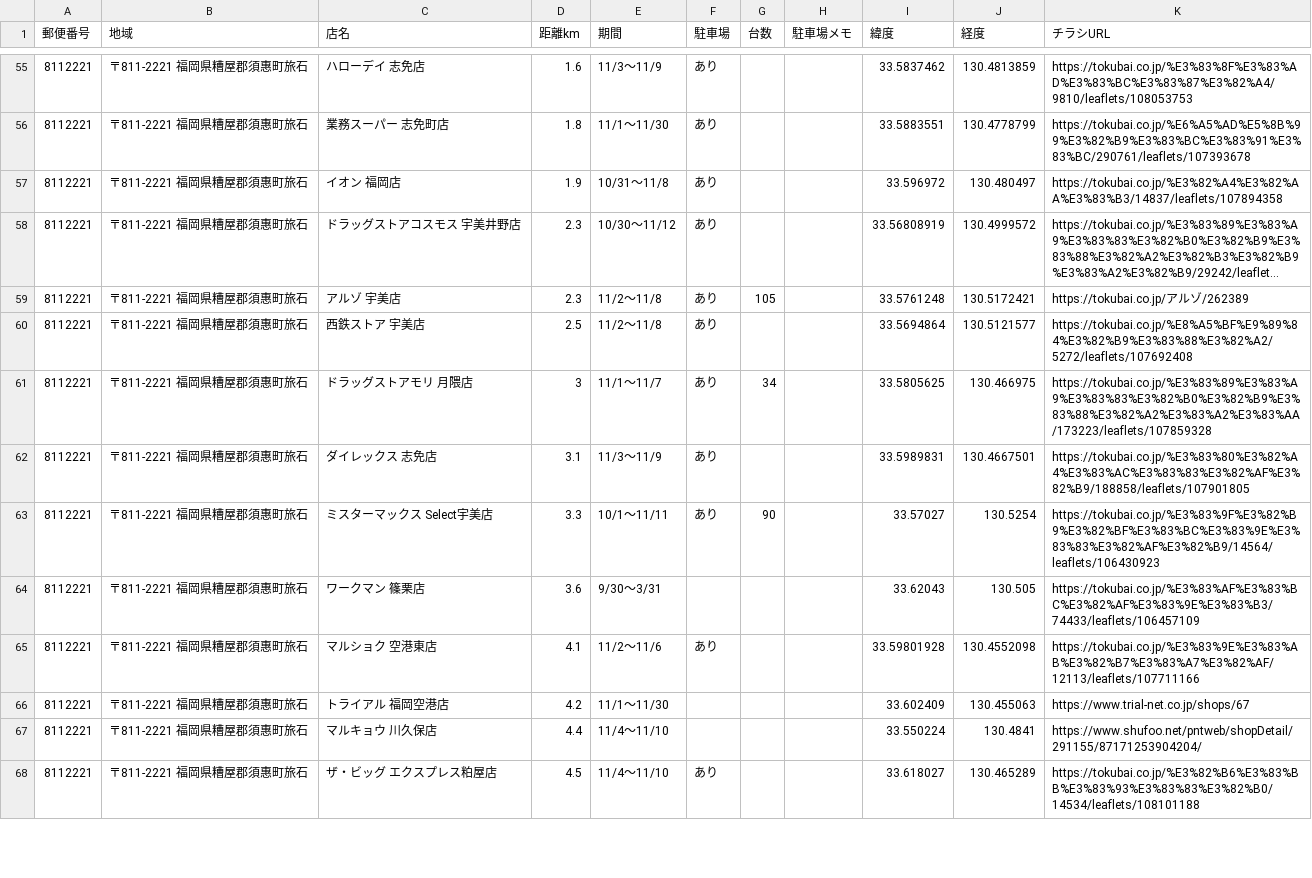
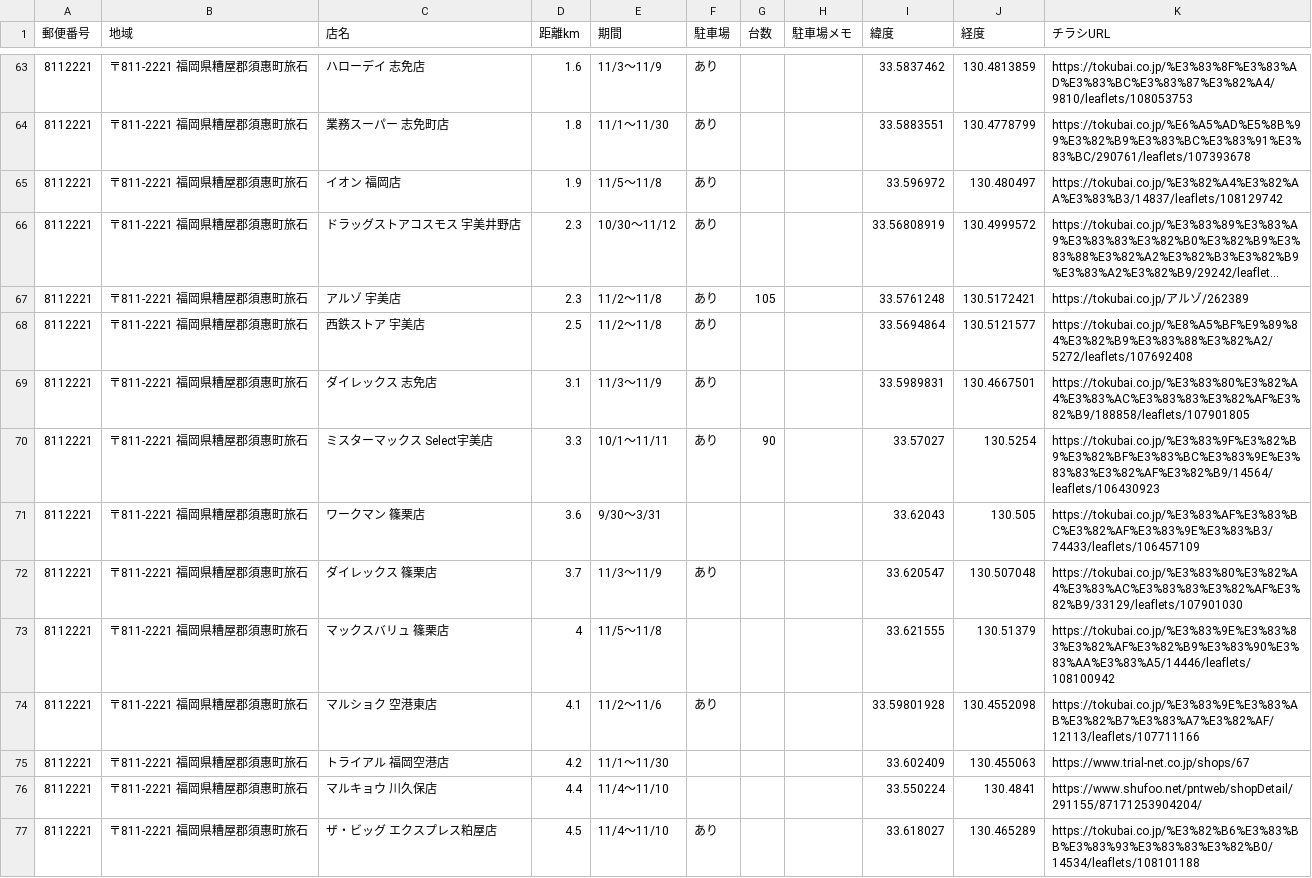
Before and after one commit to okan19560530-prog/otoku-cho, a CSV file: csv/stores.csv, drawn as a sheet; only a part is shown, gaps mark what is left out; long unchanged cells end in …; removed rows and columns are numbered as before the commit, all else as after; the diff covers the shown part only; the diff names each change by its address in the sheet, - before the commit and + after, or states it on an @@ line.

```diff
--- a/csv/stores.csv
+++ b/csv/stores.csv
-E65 (期間): 10/31〜11/8
+E65 (期間): 11/5〜11/8
-K65 (チラシURL): https://tokubai.co.jp/%E3%82%A4%E3%82%AA%E3%83%B3/14837/leaflets/107894358
+K65 (チラシURL): https://tokubai.co.jp/%E3%82%A4%E3%82%AA%E3%83%B3/14837/leaflets/108129742
-row 61: 8112221 | 〒811-2221 福岡県糟屋郡須惠町旅石 | ドラッグストアモリ 月隈店 | 3 | 11/1〜11/7 | あり | 34 |  | 33.5805625 | 130.466975 | https://tokubai.co.jp/%E3%83%89%E3%83%A9%E3%83%83%E3%82%B0%E3%82%B9%E3%83%88%E3%82%A2%E3%83%A2%E3%83%AA/173223/leaflets/107859328
+row 72: 8112221 | 〒811-2221 福岡県糟屋郡須惠町旅石 | ダイレックス 篠栗店 | 3.7 | 11/3〜11/9 | あり |  |  | 33.620547 | 130.507048 | https://tokubai.co.jp/%E3%83%80%E3%82%A4%E3%83%AC%E3%83%83%E3%82%AF%E3%82%B9/33129/leaflets/107901030
+row 73: 8112221 | 〒811-2221 福岡県糟屋郡須惠町旅石 | マックスバリュ 篠栗店 | 4 | 11/5〜11/8 |  |  |  | 33.621555 | 130.51379 | https://tokubai.co.jp/%E3%83%9E%E3%83%83%E3%82%AF%E3%82%B9%E3%83%90%E3%83%AA%E3%83%A5/14446/leaflets/108100942
```
Also changed, not shown: 10 added rows, 3 removed rows and 20 edited cells elsewhere in this file, 2 other files.
